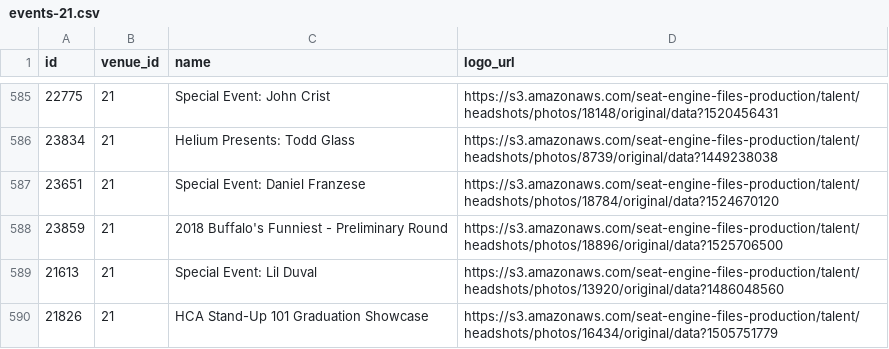
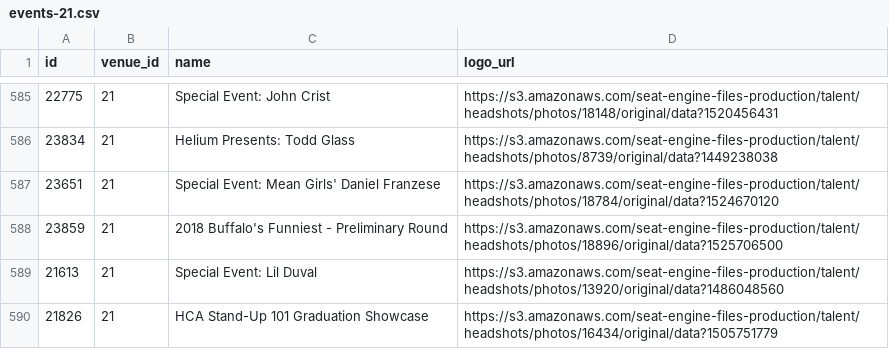
Before and after one commit to grumpygoatstudio/salesforce-marketing-cloud-migration, a CSV file: bdir/events-21.csv, drawn as a sheet; only a part is shown, gaps mark what is left out.

```diff
--- a/bdir/events-21.csv
+++ b/bdir/events-21.csv
@@ -586,3 +586,3 @@ id,venue_id,name,logo_url
 23834,21,Helium Presents: Todd Glass,https://s3.amazonaws.com/seat-engine-files-production/talent/headshots/photos/8739/original/data?1449238038
-23651,21,Special Event: Daniel Franzese,https://s3.amazonaws.com/seat-engine-files-production/talent/headshots/photos/18784/original/data?1524670120
+23651,21,Special Event: Mean Girls' Daniel Franzese,https://s3.amazonaws.com/seat-engine-files-production/talent/headshots/photos/18784/original/data?1524670120
 23859,21,2018 Buffalo's Funniest - Preliminary Round,https://s3.amazonaws.com/seat-engine-files-production/talent/headshots/photos/18896/original/data?1525706500
```
Also changed, not shown: bdir/events-133.csv, bdir/events-297.csv, 49 other files.
